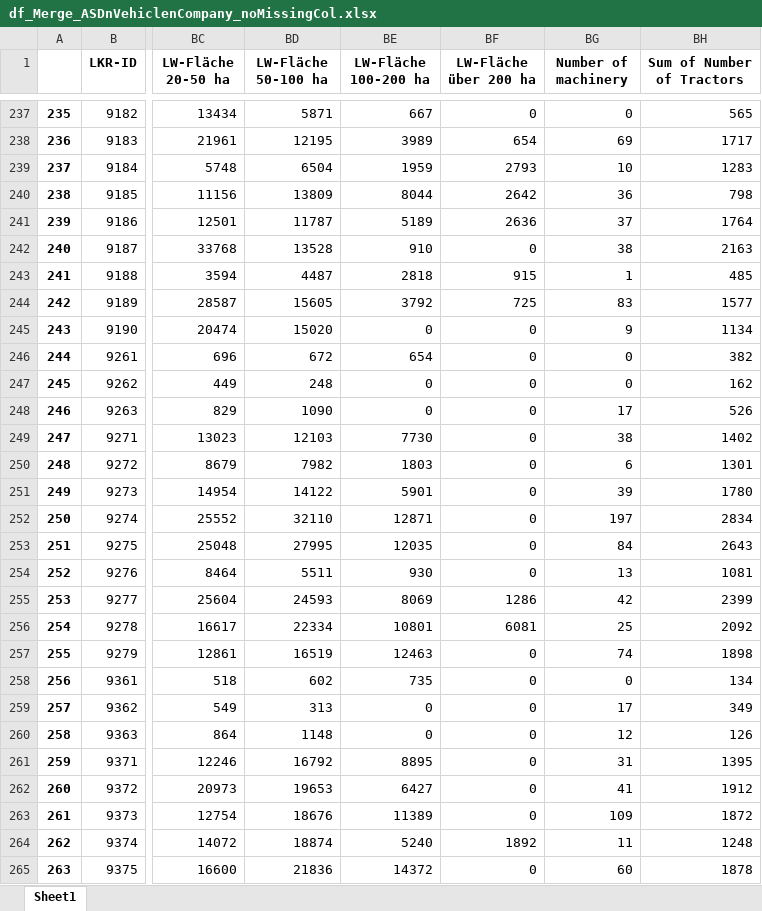
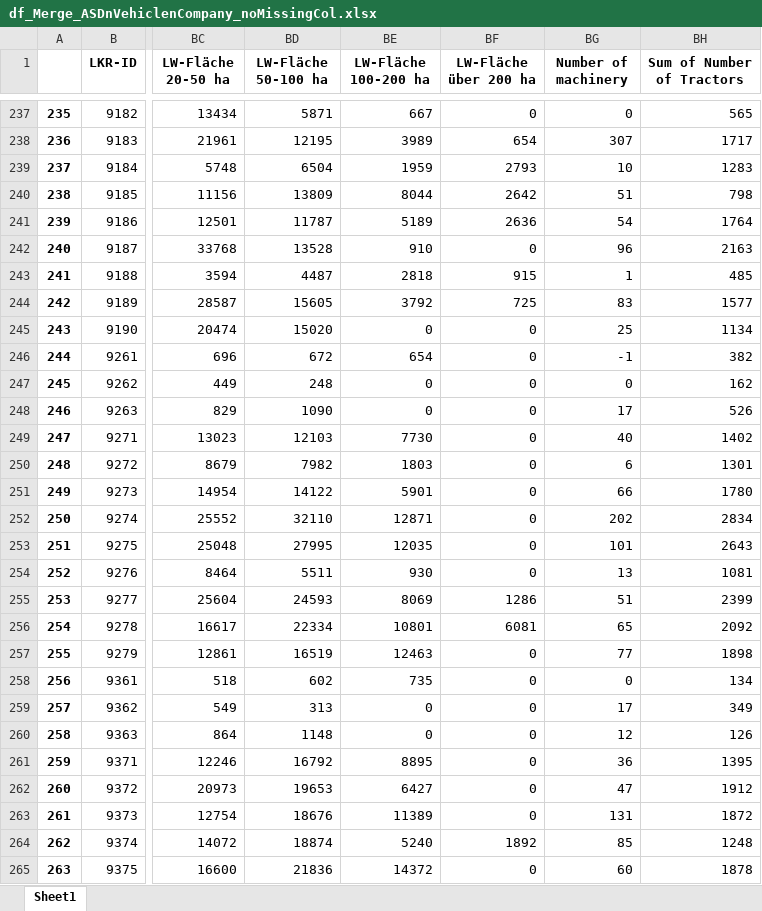
Before and after one commit to SiangGo/DataScienceProject, an Excel workbook: df_Merge_ASDnVehiclenCompany_noMissingCol.xlsx, sheet Sheet1, drawn as a sheet; only a part is shown, gaps mark what is left out; values as stored, in another font and other column widths than the file's, no borders; the diff covers the shown part only; the diff names each change by its address in the sheet, - before the commit and + after, or states it on an @@ line.

```diff
--- a/df_Merge_ASDnVehiclenCompany_noMissingCol.xlsx (sheet Sheet1)
+++ b/df_Merge_ASDnVehiclenCompany_noMissingCol.xlsx (sheet Sheet1)
-BG238 (Number of machinery): 69
+BG238 (Number of machinery): 307
-BG240 (Number of machinery): 36
+BG240 (Number of machinery): 51
-BG241 (Number of machinery): 37
+BG241 (Number of machinery): 54
-BG242 (Number of machinery): 38
+BG242 (Number of machinery): 96
-BG245 (Number of machinery): 9
+BG245 (Number of machinery): 25
-BG246 (Number of machinery): 0
+BG246 (Number of machinery): -1
-BG249 (Number of machinery): 38
+BG249 (Number of machinery): 40
-BG251 (Number of machinery): 39
+BG251 (Number of machinery): 66
-BG252 (Number of machinery): 197
+BG252 (Number of machinery): 202
-BG253 (Number of machinery): 84
+BG253 (Number of machinery): 101
-BG255 (Number of machinery): 42
+BG255 (Number of machinery): 51
-BG256 (Number of machinery): 25
+BG256 (Number of machinery): 65
-BG257 (Number of machinery): 74
+BG257 (Number of machinery): 77
-BG261 (Number of machinery): 31
+BG261 (Number of machinery): 36
-BG262 (Number of machinery): 41
+BG262 (Number of machinery): 47
-BG263 (Number of machinery): 109
+BG263 (Number of machinery): 131
-BG264 (Number of machinery): 11
+BG264 (Number of machinery): 85
```
Also changed, not shown: 242 edited cells elsewhere in this sheet, df_Merge_ASDnVehiclenCompany.xlsx, modified_data/Agricultural structure data ASD_2010_2016.xlsx, 11 other files.
